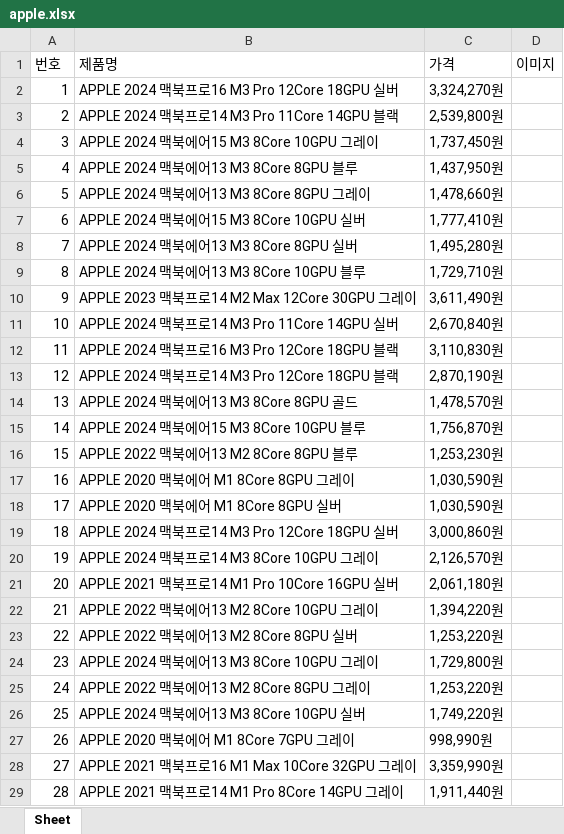
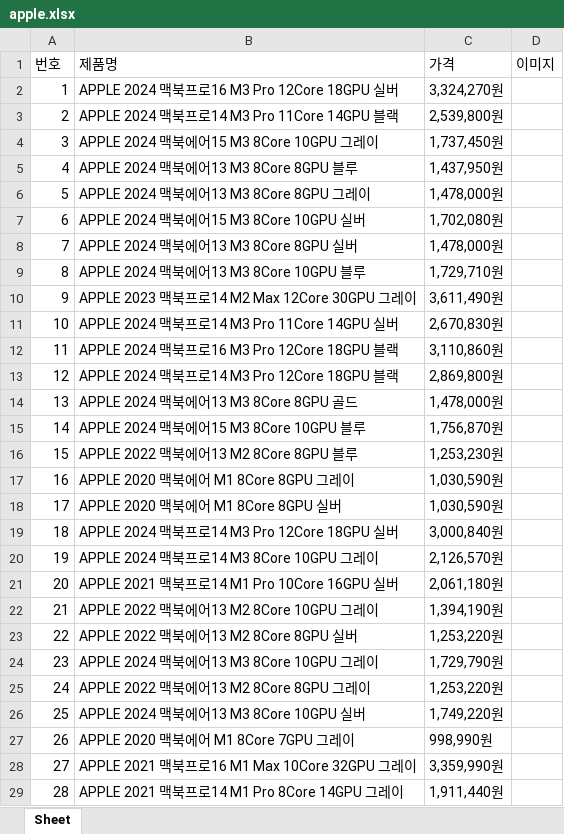
Before and after one commit to dudgus1286/pythonsource, an Excel workbook: crawl/file/apple.xlsx, sheet Sheet, drawn as a sheet; only a part is shown; values as stored, in another font and other column widths than the file's, no borders; charts and pictures not drawn; the diff covers the shown part only; the diff names each change by its address in the sheet, - before the commit and + after, or states it on an @@ line.

```diff
--- a/crawl/file/apple.xlsx (sheet Sheet)
+++ b/crawl/file/apple.xlsx (sheet Sheet)
-C6 (가격): 1,478,660원
+C6 (가격): 1,478,000원
-C7 (가격): 1,777,410원
+C7 (가격): 1,702,080원
-C8 (가격): 1,495,280원
+C8 (가격): 1,478,000원
-C11 (가격): 2,670,840원
+C11 (가격): 2,670,830원
-C12 (가격): 3,110,830원
+C12 (가격): 3,110,860원
-C13 (가격): 2,870,190원
+C13 (가격): 2,869,800원
-C14 (가격): 1,478,570원
+C14 (가격): 1,478,000원
-C19 (가격): 3,000,860원
+C19 (가격): 3,000,840원
-C22 (가격): 1,394,220원
+C22 (가격): 1,394,190원
-C24 (가격): 1,729,800원
+C24 (가격): 1,729,790원
```
Also changed, not shown: 73 added rows elsewhere in this sheet, charts or pictures, 1 other file.
